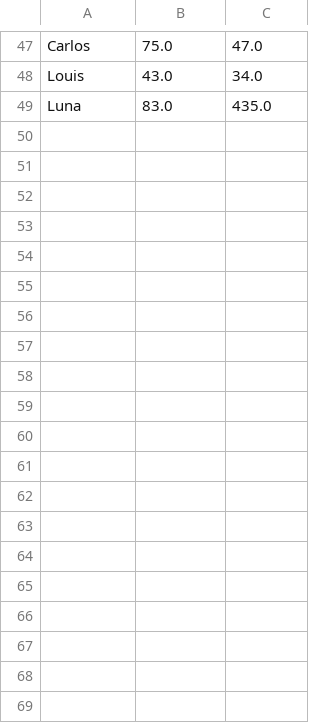
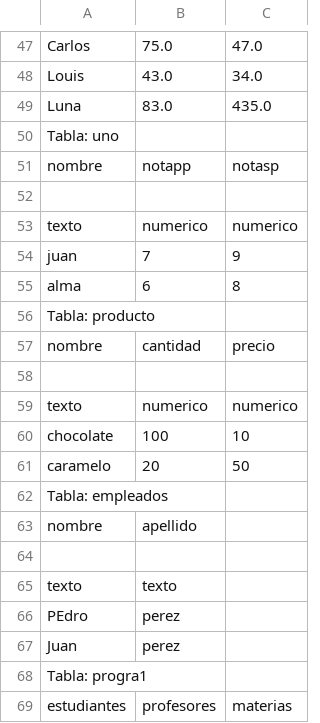
Before and after one commit to santiago-26utn/probando_trabajo, a CSV file: paquete/archivos/tablas.csv, drawn as a sheet; only a part is shown, gaps mark what is left out; the diff covers the shown part only; the diff names each change by its address in the sheet, - before the commit and + after, or states it on an @@ line.

```diff
--- a/paquete/archivos/tablas.csv
+++ b/paquete/archivos/tablas.csv
+row 50: Tabla: uno
+row 51: nombre | notapp | notasp
+row 52: (empty)
+row 53: texto | numerico | numerico
+row 54: juan | 7 | 9
+row 55: alma | 6 | 8
+row 56: Tabla: producto
+row 57: nombre | cantidad | precio
+row 58: (empty)
+row 59: texto | numerico | numerico
+row 60: chocolate | 100 | 10
+row 61: caramelo | 20 | 50
+row 62: Tabla: empleados
+row 63: nombre | apellido
+row 64: (empty)
+row 65: texto | texto
+row 66: PEdro | perez
+row 67: Juan | perez
+row 68: Tabla: progra1
+row 69: estudiantes | profesores | materias
```
Also changed, not shown: 16 added rows elsewhere in this file, 1 other file.
